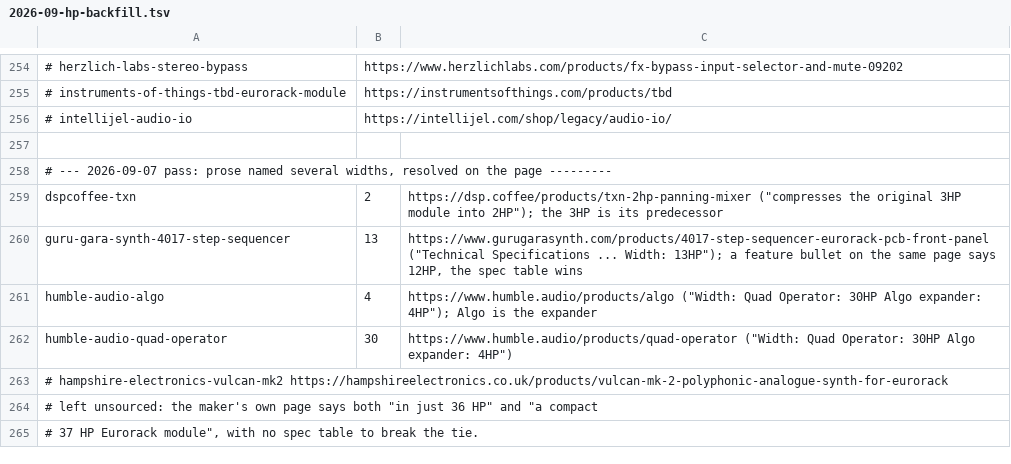
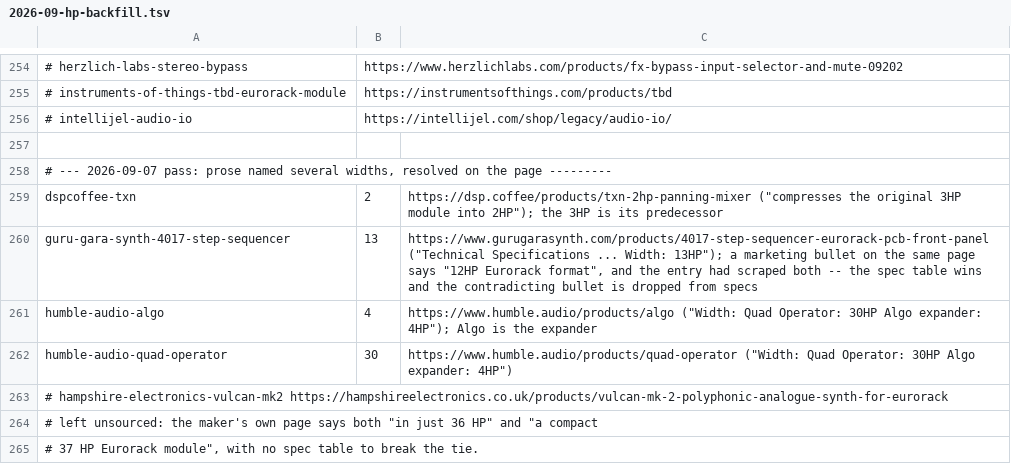
Before and after one commit to existential-engineering/catalog, a TSV file: docs/reviews/2026-09-hp-backfill.tsv, drawn as a sheet; only a part is shown, gaps mark what is left out; the diff names each change by its address in the sheet, - before the commit and + after, or states it on an @@ line.

```diff
--- a/docs/reviews/2026-09-hp-backfill.tsv
+++ b/docs/reviews/2026-09-hp-backfill.tsv
-C260: …13HP"); a feature bullet on the same page says 12HP, the spec table wins
+C260: …13HP"); a marketing bullet on the same page says "12HP Eurorack format", and the entry had scraped both -- the spec table wins and the contradicting bullet is dropped from specs
```
Also changed, not shown: 1 other file.
